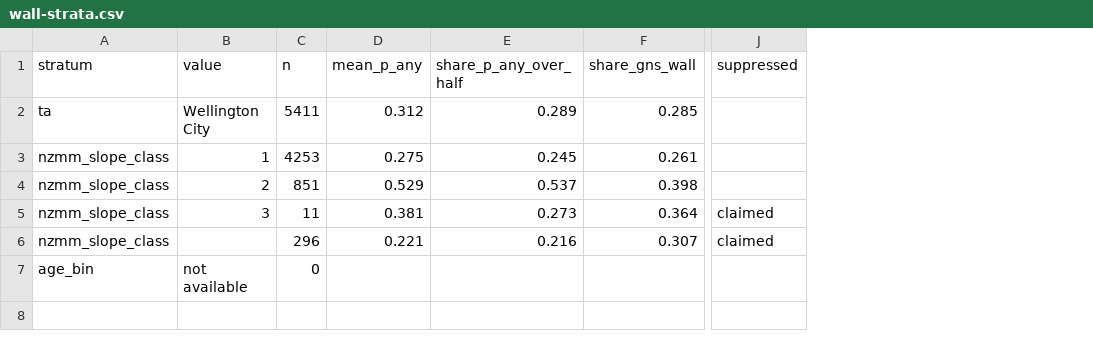
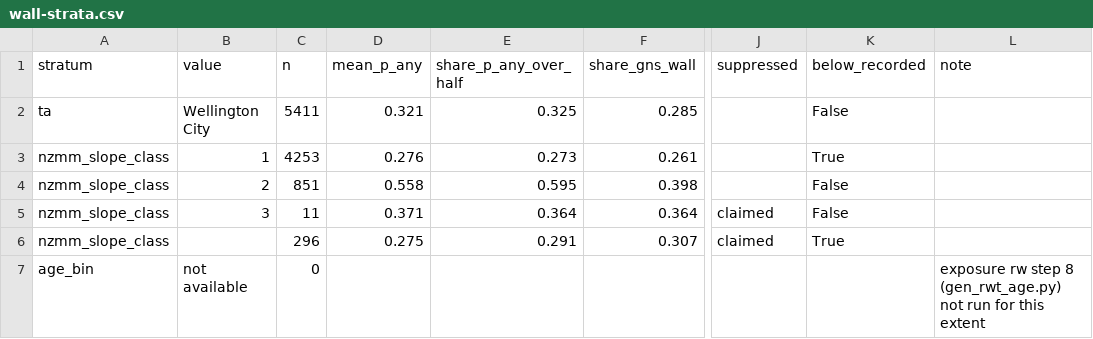
Before and after one commit to tonkintaylor/p-1017473.2003-nhc-land-loss, a CSV file: report/hazard/landslide/urban-slope-faces/tab/wall-strata.csv, drawn as a sheet; only a part is shown, gaps mark what is left out; the diff names each change by its address in the sheet, - before the commit and + after, or states it on an @@ line.

```diff
--- a/report/hazard/landslide/urban-slope-faces/tab/wall-strata.csv
+++ b/report/hazard/landslide/urban-slope-faces/tab/wall-strata.csv
+column K (below_recorded), rows 2-6: False | True | False | False | True
+column L (note), row 7: exposure rw step 8 (gen_rwt_age.py) not run for this extent
-D2 (mean_p_any): 0.312
+D2 (mean_p_any): 0.321
-E2 (share_p_any_over_half): 0.289
+E2 (share_p_any_over_half): 0.325
-D3 (mean_p_any): 0.275
+D3 (mean_p_any): 0.276
-E3 (share_p_any_over_half): 0.245
+E3 (share_p_any_over_half): 0.273
-D4 (mean_p_any): 0.529
+D4 (mean_p_any): 0.558
-E4 (share_p_any_over_half): 0.537
+E4 (share_p_any_over_half): 0.595
-D5 (mean_p_any): 0.381
+D5 (mean_p_any): 0.371
-E5 (share_p_any_over_half): 0.273
+E5 (share_p_any_over_half): 0.364
-D6 (mean_p_any): 0.221
+D6 (mean_p_any): 0.275
-E6 (share_p_any_over_half): 0.216
+E6 (share_p_any_over_half): 0.291
```
Also changed, not shown: report/hazard/landslide/urban-slope-faces/tab/wall-claims-holdout.csv, report/hazard/landslide/urban-slope-faces/tab/wall-pilot-counts.csv, 36 other files.
